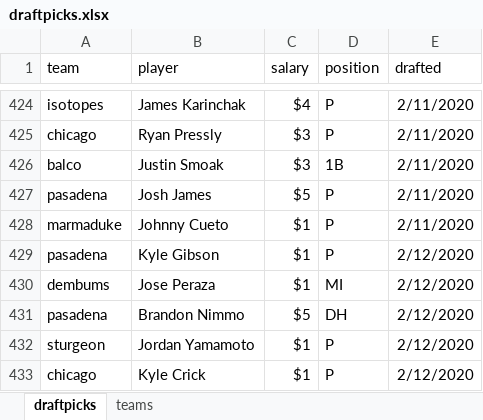
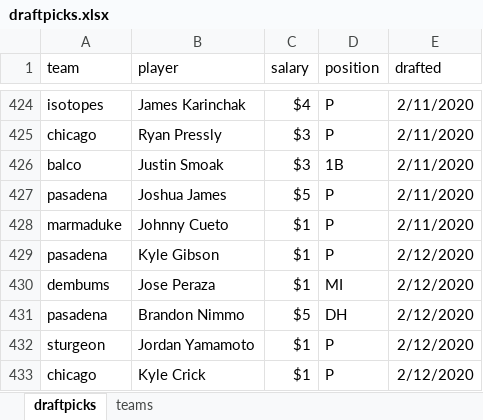
Before and after one commit to seanwllms/Fantasy2020, an Excel workbook: draftpicks.xlsx, sheet draftpicks, drawn as a sheet; only a part is shown, gaps mark what is left out; values as stored, in another font and other column widths than the file's, no borders; the diff covers the shown part only; the diff names each change by its address in the sheet, - before the commit and + after, or states it on an @@ line.

Commit message:
more projection systems. start of bench draft

```diff
--- a/draftpicks.xlsx (sheet draftpicks)
+++ b/draftpicks.xlsx (sheet draftpicks)
-B427 (player): Josh James
+B427 (player): Joshua James
```
Also changed, not shown: 41 added rows elsewhere in this sheet, 52 other files.
